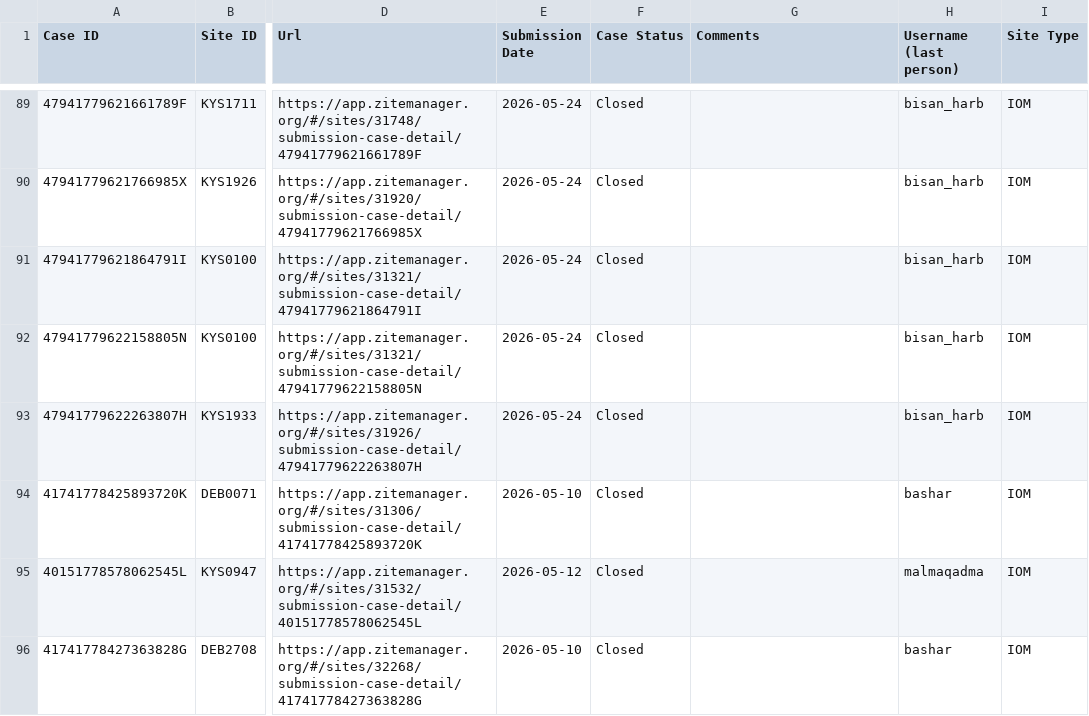
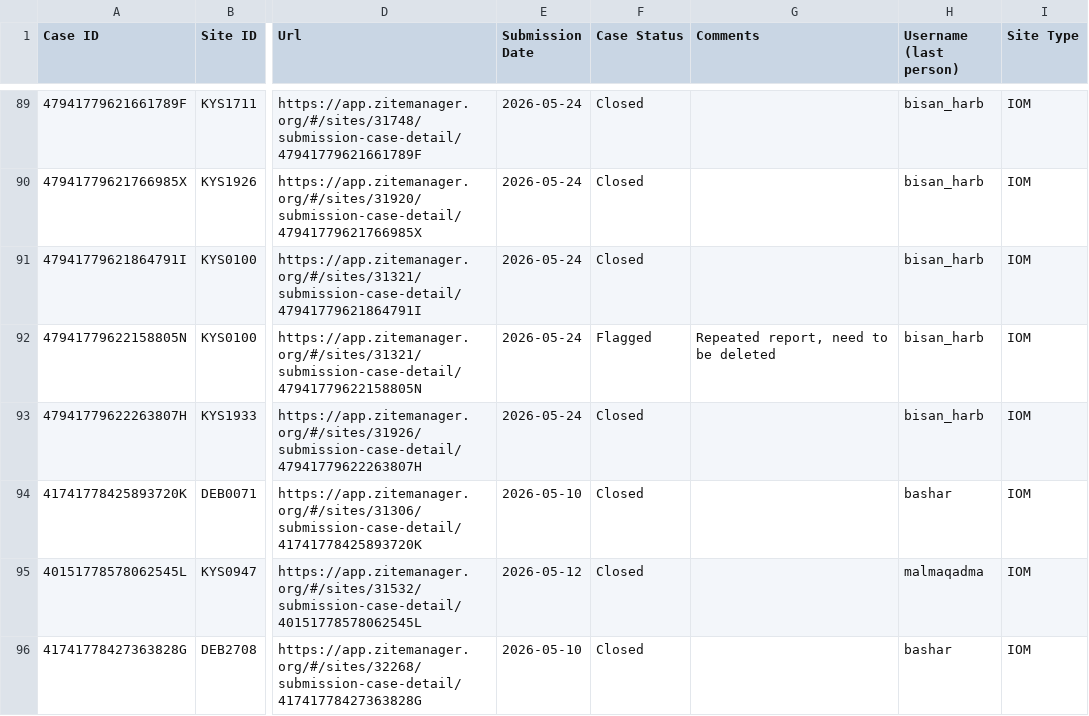
Before and after one commit to HtheYak/gza_activity_report_pipeline, a CSV file: outputs/public_dashboard.csv, drawn as a sheet; only a part is shown, gaps mark what is left out; the diff names each change by its address in the sheet, - before the commit and + after, or states it on an @@ line.

```diff
--- a/outputs/public_dashboard.csv
+++ b/outputs/public_dashboard.csv
-F92 (Case Status): Closed
+F92 (Case Status): Flagged
-G92 (Comments): (empty)
+G92 (Comments): Repeated report, need to be deleted
```
